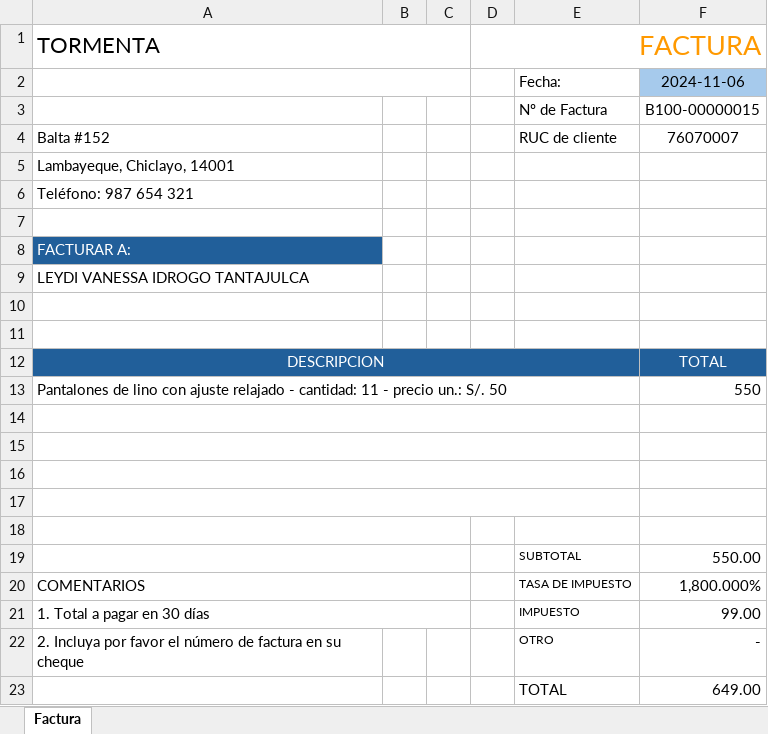
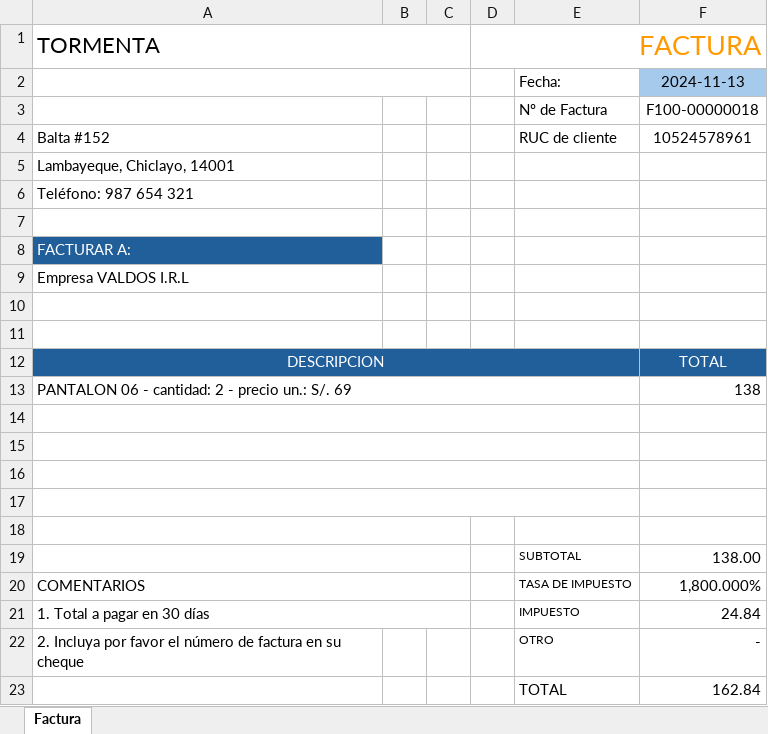
Before and after one commit to ryushade/CONTABILIDAD_PROYECTO, an Excel workbook: app/static/PDF/factura2_copia.xlsx, sheet Factura, drawn as a sheet; values as stored, in another font and other column widths than the file's, no borders; removed rows and columns are numbered as before the commit, all else as after; the diff names each change by its address in the sheet, - before the commit and + after, or states it on an @@ line.

```diff
--- a/app/static/PDF/factura2_copia.xlsx (sheet Factura)
+++ b/app/static/PDF/factura2_copia.xlsx (sheet Factura)
-F2: 2024-11-06
+F2: 2024-11-13
-F3: B100-00000015
+F3: F100-00000018
-F4: 76070007
+F4: 10524578961
-A9 (TORMENTA): LEYDI VANESSA IDROGO TANTAJULCA
+A9 (TORMENTA): Empresa VALDOS I.R.L
-row 13: Pantalones de lino con ajuste relajado - cantidad: 11 - precio un.: S/. 50 |  |  |  |  | 550
+row 13: PANTALON 06 - cantidad: 2 - precio un.: S/. 69 |  |  |  |  | 138
-F19: 550.00
+F19: 138.00
-F21: 99.00
+F21: 24.84
-F23: 649.00
+F23: 162.84
```
Also changed, not shown: 2 other files.
